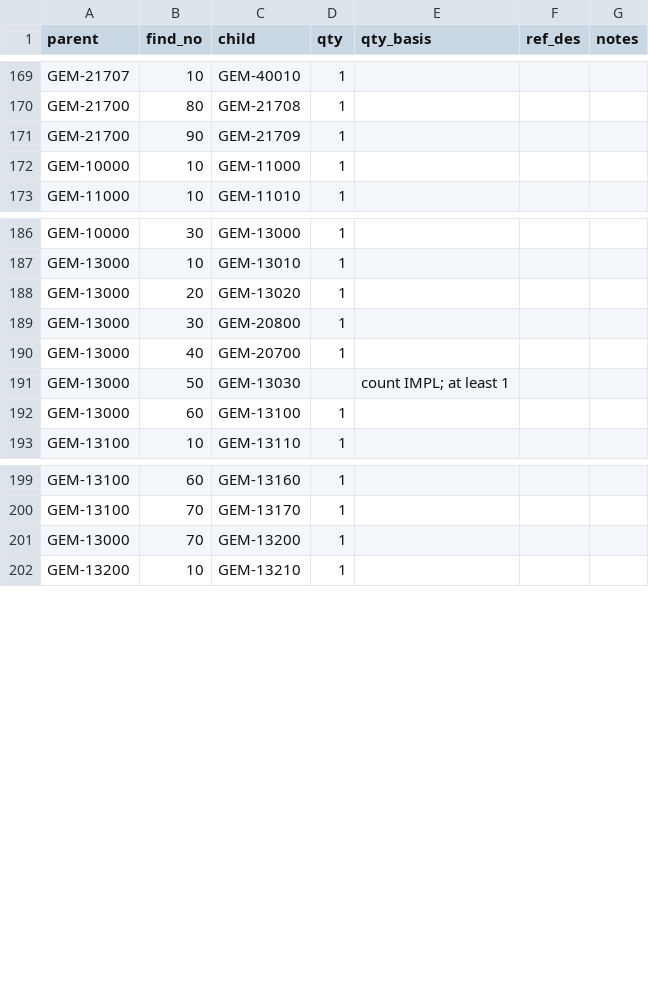
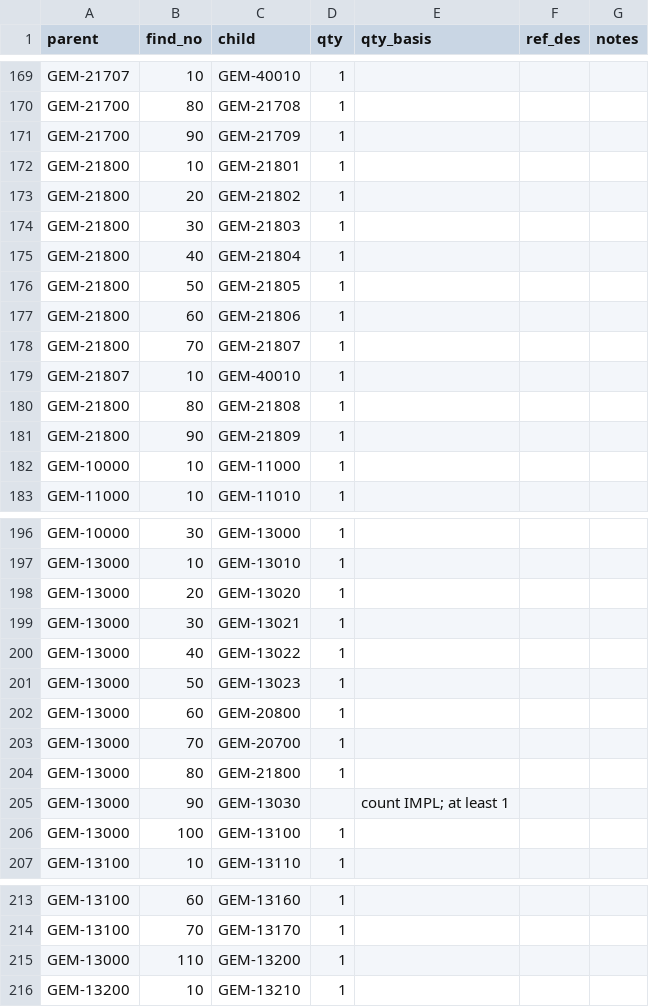
Before and after one commit to PloneMraz/GEMs, a CSV file: hardware/bom/ebom.csv, drawn as a sheet; only a part is shown, gaps mark what is left out; the diff covers the shown part only.

```diff
--- a/hardware/bom/ebom.csv
+++ b/hardware/bom/ebom.csv
@@ -171,2 +171,12 @@ GEM-21700,80,GEM-21708,1,,,
 GEM-21700,90,GEM-21709,1,,,
+GEM-21800,10,GEM-21801,1,,,
+GEM-21800,20,GEM-21802,1,,,
+GEM-21800,30,GEM-21803,1,,,
+GEM-21800,40,GEM-21804,1,,,
+GEM-21800,50,GEM-21805,1,,,
+GEM-21800,60,GEM-21806,1,,,
+GEM-21800,70,GEM-21807,1,,,
+GEM-21807,10,GEM-40010,1,,,
+GEM-21800,80,GEM-21808,1,,,
+GEM-21800,90,GEM-21809,1,,,
 GEM-10000,10,GEM-11000,1,,,
@@ -188,6 +198,10 @@ GEM-13000,10,GEM-13010,1,,,
 GEM-13000,20,GEM-13020,1,,,
-GEM-13000,30,GEM-20800,1,,,
-GEM-13000,40,GEM-20700,1,,,
-GEM-13000,50,GEM-13030,,count IMPL; at least 1,,
-GEM-13000,60,GEM-13100,1,,,
+GEM-13000,30,GEM-13021,1,,,
+GEM-13000,40,GEM-13022,1,,,
+GEM-13000,50,GEM-13023,1,,,
+GEM-13000,60,GEM-20800,1,,,
+GEM-13000,70,GEM-20700,1,,,
+GEM-13000,80,GEM-21800,1,,,
+GEM-13000,90,GEM-13030,,count IMPL; at least 1,,
+GEM-13000,100,GEM-13100,1,,,
 GEM-13100,10,GEM-13110,1,,,
@@ -200,3 +214,3 @@ GEM-13100,60,GEM-13160,1,,,
 GEM-13100,70,GEM-13170,1,,,
-GEM-13000,70,GEM-13200,1,,,
+GEM-13000,110,GEM-13200,1,,,
 GEM-13200,10,GEM-13210,1,,,
```
Also changed, not shown: 3 edited cells elsewhere in this file, hardware/bom/mbom.csv, hardware/bom/parts.csv, 20 other files.
